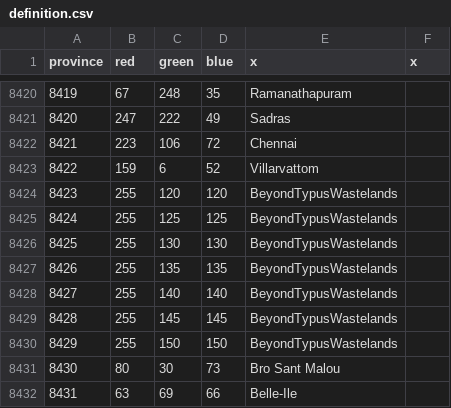
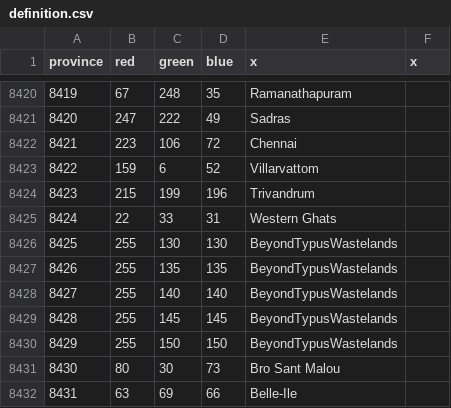
Before and after one commit to Victorum-Universalis-VU/VUtestmod-version-1.32.1, a CSV file: map/definition.csv, drawn as a sheet; only a part is shown, gaps mark what is left out.

Commit message:
Province update + new idea group

```diff
--- a/map/definition.csv
+++ b/map/definition.csv
@@ -8423,4 +8423,4 @@ province;red;green;blue;x;x
 8422;159;6;52;Villarvattom
-8423;255;120;120;BeyondTypusWastelands
-8424;255;125;125;BeyondTypusWastelands
+8423;215;199;196;Trivandrum
+8424;22;33;31;Western Ghats
 8425;255;130;130;BeyondTypusWastelands
```
Also changed, not shown: 16 other files.
